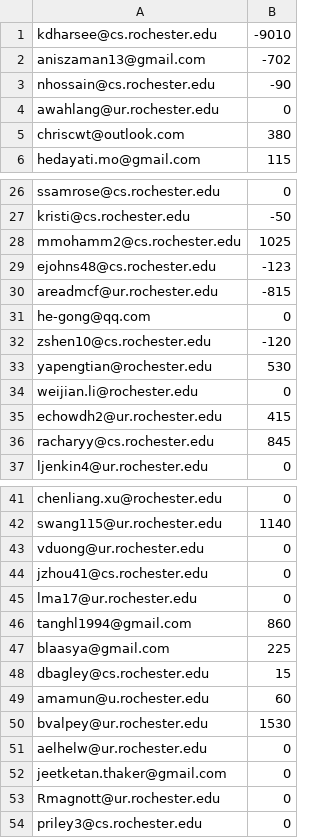
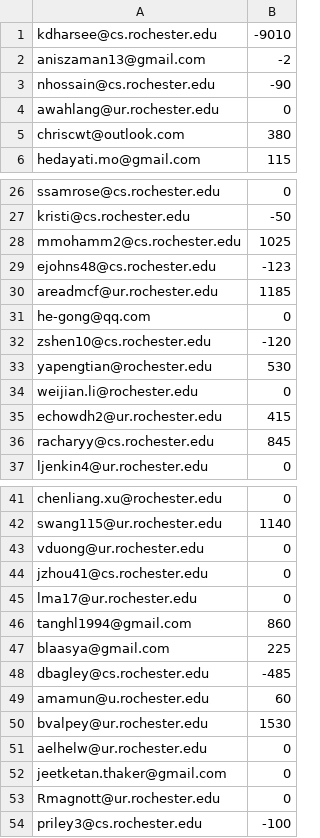
Before and after one commit to kdharsee/snackbar, a TSV file: balances20191201.tsv, drawn as a sheet; only a part is shown, gaps mark what is left out.

Commit message:
Updated balances from imssing payments

```diff
--- a/balances20191201.tsv
+++ b/balances20191201.tsv
@@ -1,3 +1,3 @@
 kdharsee@cs.rochester.edu	-9010
-aniszaman13@gmail.com	-702
+aniszaman13@gmail.com	-2
 nhossain@cs.rochester.edu	-90
@@ -29,3 +29,3 @@ mmohamm2@cs.rochester.edu	1025
 ejohns48@cs.rochester.edu	-123
-areadmcf@ur.rochester.edu	-815
+areadmcf@ur.rochester.edu	1185
 he-gong@qq.com	0
@@ -47,3 +47,3 @@ tanghl1994@gmail.com	860
 blaasya@gmail.com	225
-dbagley@cs.rochester.edu	15
+dbagley@cs.rochester.edu	-485
 amamun@u.rochester.edu	60
@@ -53,2 +53,2 @@ jeetketan.thaker@gmail.com	0
 Rmagnott@ur.rochester.edu	0
-priley3@cs.rochester.edu	0
+priley3@cs.rochester.edu	-100
```
Also changed, not shown: 1 other file.
